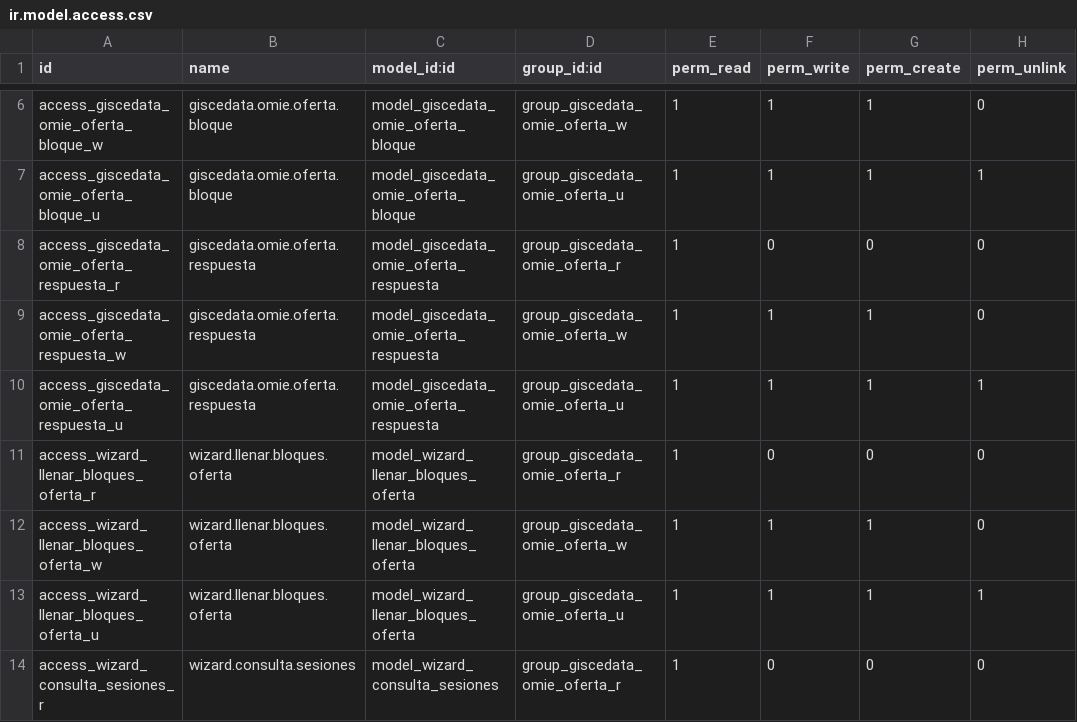
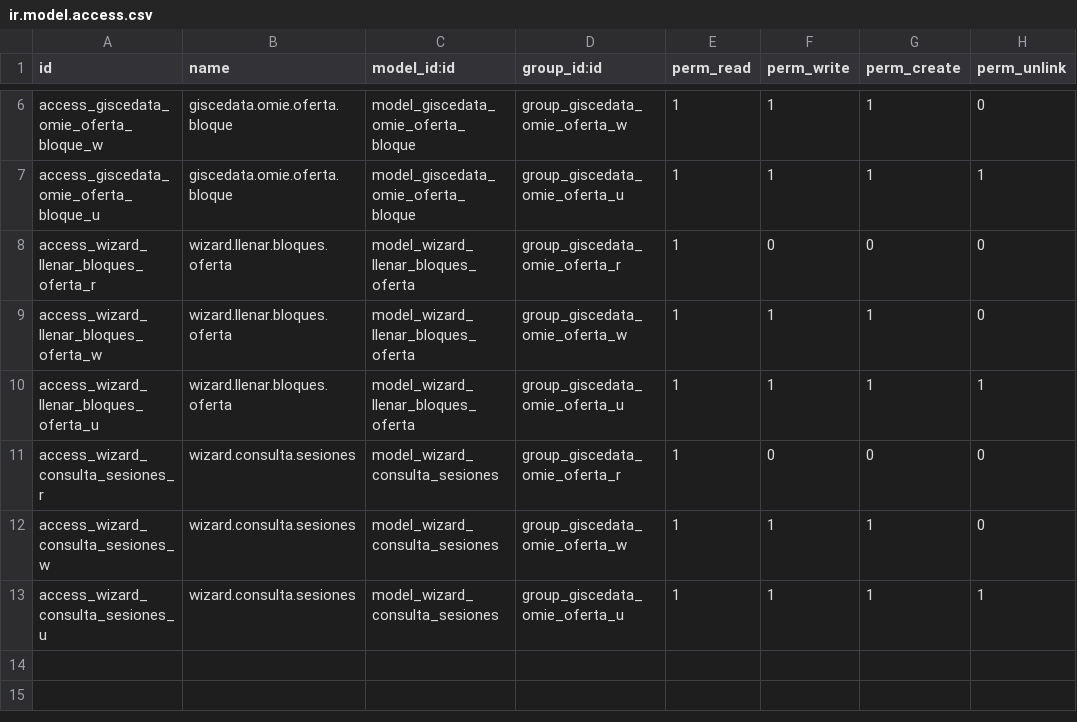
Before and after one commit to gisce/omie-modules, a CSV file: giscedata_omie_api/security/ir.model.access.csv, drawn as a sheet; only a part is shown, gaps mark what is left out; the shorter side is filled out with more unchanged rows.

Commit message:
Respuestas incluidas en Ofertas, mejoras de código y rediseño de menús

```diff
--- a/giscedata_omie_api/security/ir.model.access.csv
+++ b/giscedata_omie_api/security/ir.model.access.csv
@@ -7,5 +7,2 @@
 "access_giscedata_omie_oferta_bloque_u","giscedata.omie.oferta.bloque","model_giscedata_omie_oferta_bloque","group_giscedata_omie_oferta_u",1,1,1,1
-"access_giscedata_omie_oferta_respuesta_r","giscedata.omie.oferta.respuesta","model_giscedata_omie_oferta_respuesta","group_giscedata_omie_oferta_r",1,0,0,0
-"access_giscedata_omie_oferta_respuesta_w","giscedata.omie.oferta.respuesta","model_giscedata_omie_oferta_respuesta","group_giscedata_omie_oferta_w",1,1,1,0
-"access_giscedata_omie_oferta_respuesta_u","giscedata.omie.oferta.respuesta","model_giscedata_omie_oferta_respuesta","group_giscedata_omie_oferta_u",1,1,1,1
 "access_wizard_llenar_bloques_oferta_r","wizard.llenar.bloques.oferta","model_wizard_llenar_bloques_oferta","group_giscedata_omie_oferta_r",1,0,0,0
```
Also changed, not shown: 4 other files.
